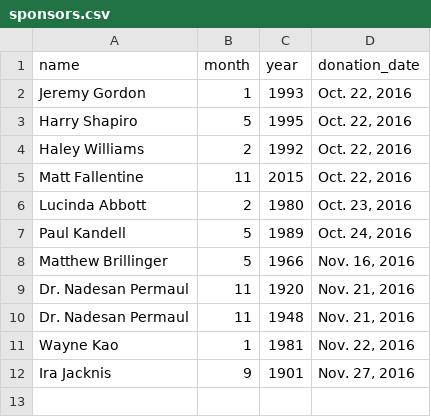
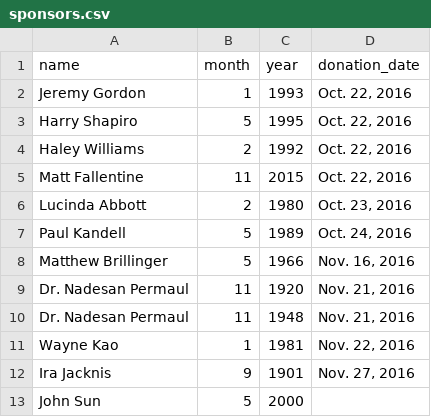
Before and after one commit to dailycal-projects/archive, a CSV file: sponsors.csv, drawn as a sheet; the diff names each change by its address in the sheet, - before the commit and + after, or states it on an @@ line.

```diff
--- a/sponsors.csv
+++ b/sponsors.csv
+row 13: John Sun | 5 | 2000
```
Also changed, not shown: 5 other files.
